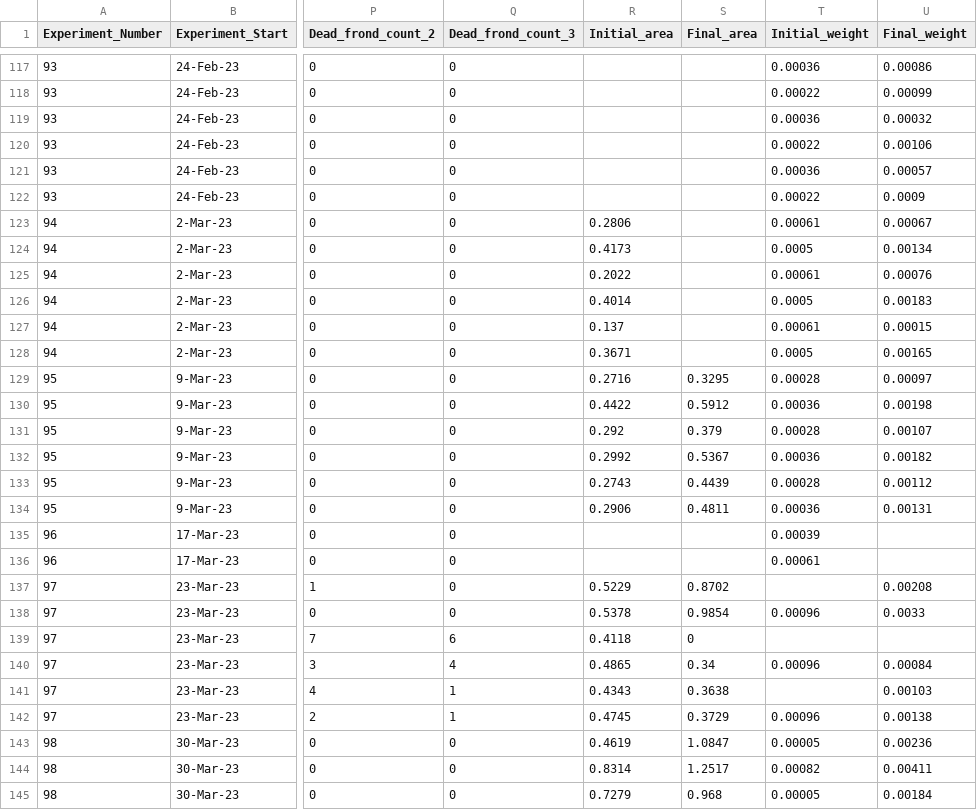
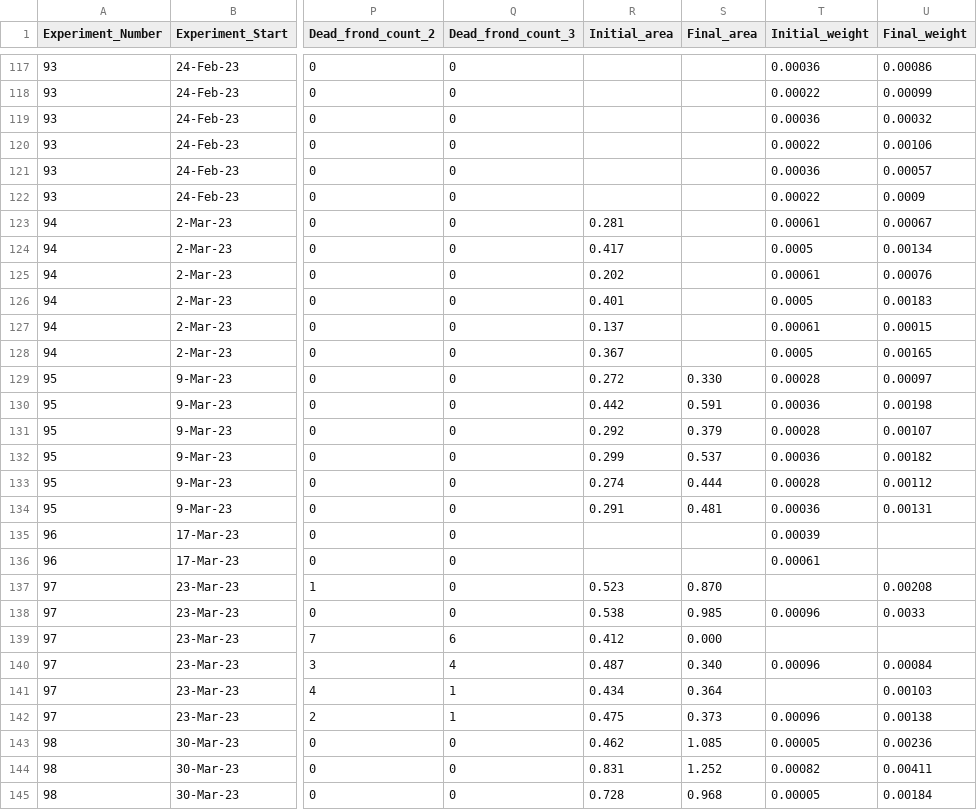
Before and after one commit to Cuddington-Lab/thermal-experiments, a CSV file: dataset_autocorrelation_2022-2023.csv, drawn as a sheet; only a part is shown, gaps mark what is left out; the diff covers the shown part only; the diff names each change by its address in the sheet, - before the commit and + after, or states it on an @@ line.

Commit message:
Add files via upload

```diff
--- a/dataset_autocorrelation_2022-2023.csv
+++ b/dataset_autocorrelation_2022-2023.csv
-R123 (Initial_area): 0.2806
+R123 (Initial_area): 0.281
-R124 (Initial_area): 0.4173
+R124 (Initial_area): 0.417
-R125 (Initial_area): 0.2022
+R125 (Initial_area): 0.202
-R126 (Initial_area): 0.4014
+R126 (Initial_area): 0.401
-R128 (Initial_area): 0.3671
+R128 (Initial_area): 0.367
-R129 (Initial_area): 0.2716
+R129 (Initial_area): 0.272
-S129 (Final_area): 0.3295
+S129 (Final_area): 0.330
-R130 (Initial_area): 0.4422
+R130 (Initial_area): 0.442
-S130 (Final_area): 0.5912
+S130 (Final_area): 0.591
-R132 (Initial_area): 0.2992
+R132 (Initial_area): 0.299
-S132 (Final_area): 0.5367
+S132 (Final_area): 0.537
-R133 (Initial_area): 0.2743
+R133 (Initial_area): 0.274
-S133 (Final_area): 0.4439
+S133 (Final_area): 0.444
-R134 (Initial_area): 0.2906
+R134 (Initial_area): 0.291
-S134 (Final_area): 0.4811
+S134 (Final_area): 0.481
-R137 (Initial_area): 0.5229
+R137 (Initial_area): 0.523
-S137 (Final_area): 0.8702
+S137 (Final_area): 0.870
-R138 (Initial_area): 0.5378
+R138 (Initial_area): 0.538
-S138 (Final_area): 0.9854
+S138 (Final_area): 0.985
-R139 (Initial_area): 0.4118
+R139 (Initial_area): 0.412
-S139 (Final_area): 0
+S139 (Final_area): 0.000
-R140 (Initial_area): 0.4865
+R140 (Initial_area): 0.487
-S140 (Final_area): 0.34
+S140 (Final_area): 0.340
-R141 (Initial_area): 0.4343
+R141 (Initial_area): 0.434
-S141 (Final_area): 0.3638
+S141 (Final_area): 0.364
-R142 (Initial_area): 0.4745
+R142 (Initial_area): 0.475
-S142 (Final_area): 0.3729
+S142 (Final_area): 0.373
-R143 (Initial_area): 0.4619
+R143 (Initial_area): 0.462
-S143 (Final_area): 1.0847
+S143 (Final_area): 1.085
-R144 (Initial_area): 0.8314
+R144 (Initial_area): 0.831
-S144 (Final_area): 1.2517
+S144 (Final_area): 1.252
-R145 (Initial_area): 0.7279
+R145 (Initial_area): 0.728
```
Also changed, not shown: 85 edited cells elsewhere in this file.
